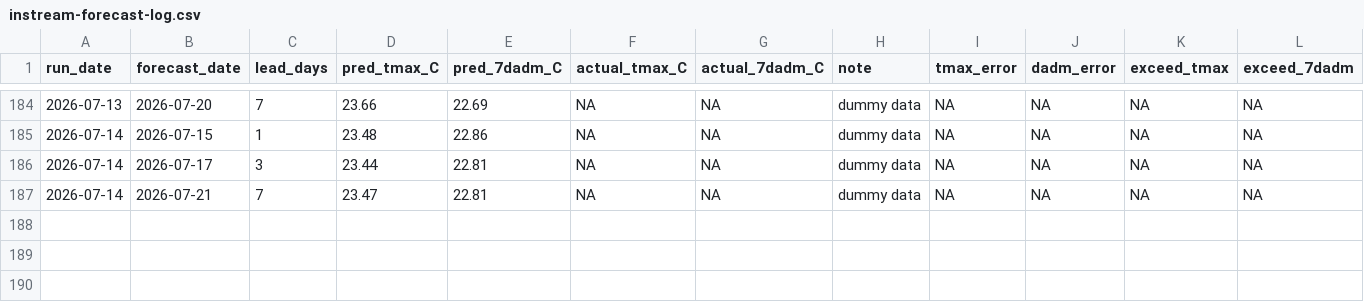
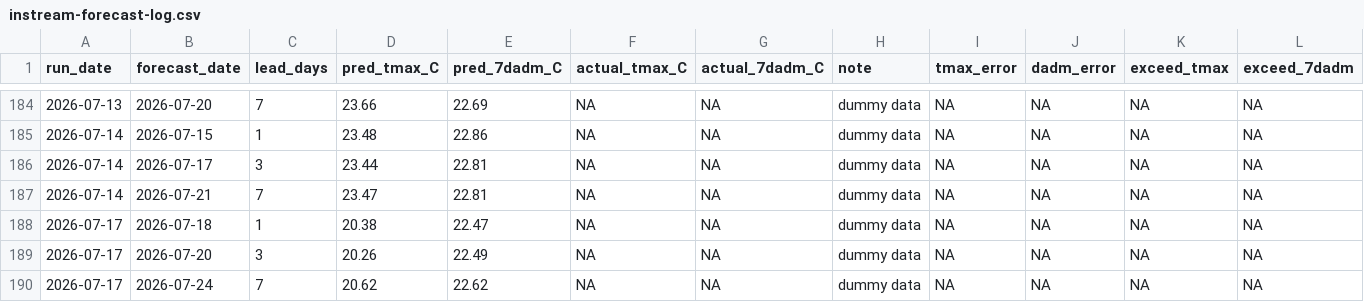
Before and after one commit to FlowWest/whychusModel, a CSV file: output/instream-forecast-log.csv, drawn as a sheet; only a part is shown, gaps mark what is left out; the diff names each change by its address in the sheet, - before the commit and + after, or states it on an @@ line.

```diff
--- a/output/instream-forecast-log.csv
+++ b/output/instream-forecast-log.csv
+row 188: 2026-07-17 | 2026-07-18 | 1 | 20.38 | 22.47 | NA | NA | dummy data | NA | NA | NA | NA
+row 189: 2026-07-17 | 2026-07-20 | 3 | 20.26 | 22.49 | NA | NA | dummy data | NA | NA | NA | NA
+row 190: 2026-07-17 | 2026-07-24 | 7 | 20.62 | 22.62 | NA | NA | dummy data | NA | NA | NA | NA
```
Also changed, not shown: output/model-inputs-log.csv, output/nws-forecasts-log.csv.
